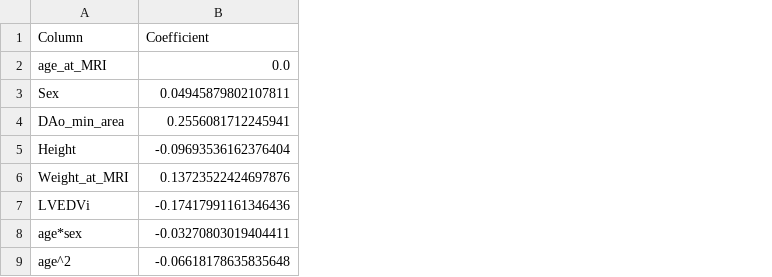
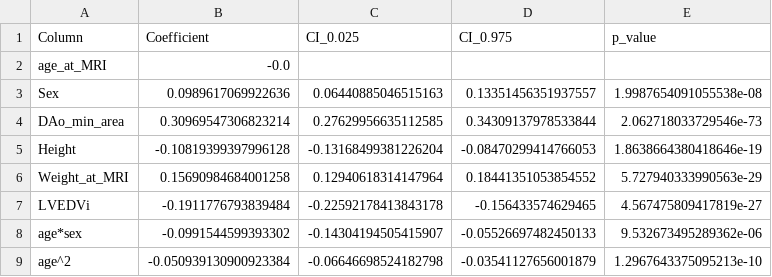
Before and after one commit to MQ-collaborator/Computational-Cardiac-Imaging-project, a CSV file: data/regression_results/coefficients_r.csv, drawn as a sheet; the diff names each change by its address in the sheet, - before the commit and + after, or states it on an @@ line.

```diff
--- a/data/regression_results/coefficients_r.csv
+++ b/data/regression_results/coefficients_r.csv
+column C (CI_0.025), rows 3-9: 0.06440885046515163 | 0.27629956635112585 | -0.13168499381226204 | 0.12940618314147964 | -0.22592178413843178 | -0.14304194505415907 | -0.06646698524182798
+column D (CI_0.975), rows 3-9: 0.13351456351937557 | 0.34309137978533844 | -0.08470299414766053 | 0.18441351053854552 | -0.156433574629465 | -0.05526697482450133 | -0.03541127656001879
+column E (p_value), rows 3-9: 1.9987654091055538e-08 | 2.062718033729546e-73 | 1.8638664380418646e-19 | 5.727940333990563e-29 | 4.567475809417819e-27 | 9.532673495289362e-06 | 1.2967643375095213e-10
-B2 (Coefficient): 0.0
+B2 (Coefficient): -0.0
-B3 (Coefficient): 0.04945879802107811
+B3 (Coefficient): 0.0989617069922636
-B4 (Coefficient): 0.2556081712245941
+B4 (Coefficient): 0.30969547306823214
-B5 (Coefficient): -0.09693536162376404
+B5 (Coefficient): -0.10819399397996128
-B6 (Coefficient): 0.13723522424697876
+B6 (Coefficient): 0.15690984684001258
-B7 (Coefficient): -0.17417991161346436
+B7 (Coefficient): -0.1911776793839484
-B8 (Coefficient): -0.03270803019404411
+B8 (Coefficient): -0.0991544599393302
-B9 (Coefficient): -0.06618178635835648
+B9 (Coefficient): -0.050939130900923384
```
Also changed, not shown: data/regression_results/coefficients_f.csv, data/regression_results/sorted_coefficients_f.csv, 9 other files.
